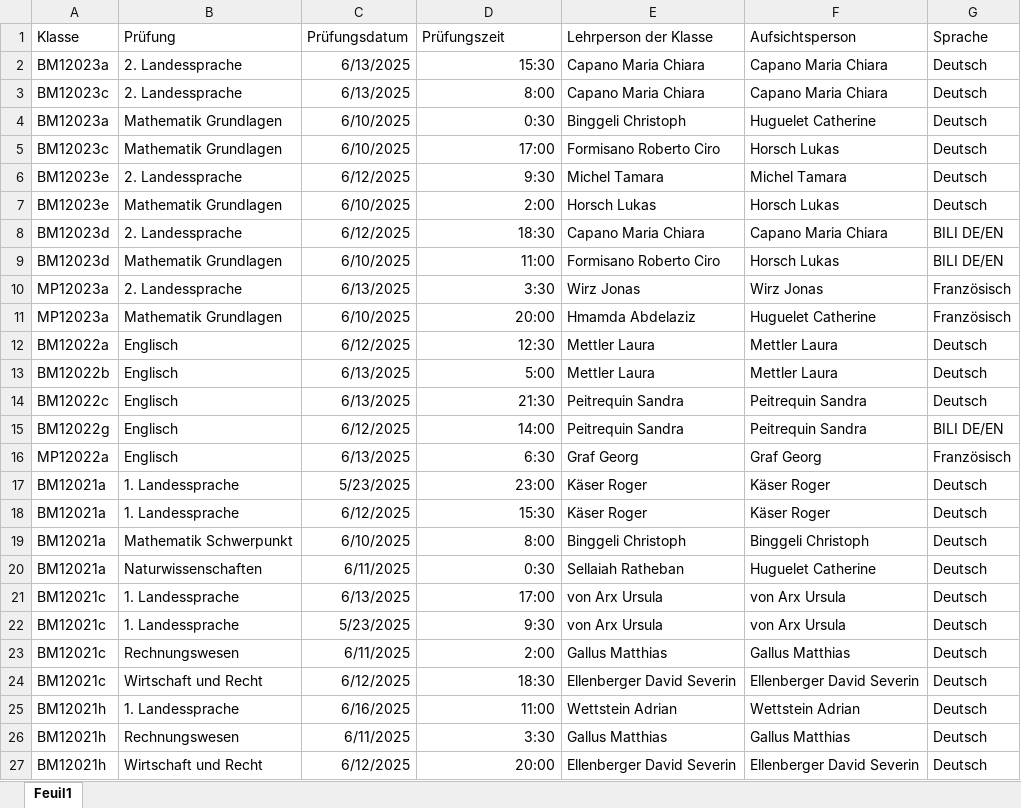
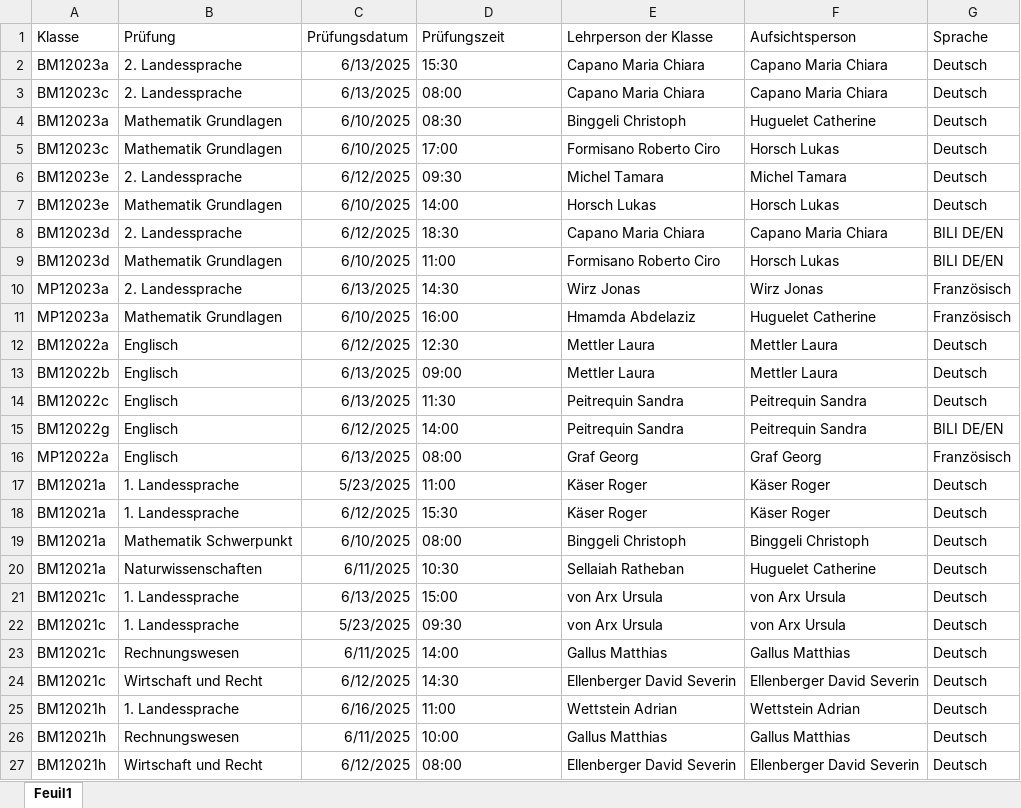
Before and after one commit to GreOlCFP/pr-fung_BBZ, an Excel workbook: examens.xlsx, sheet Feuil1, drawn as a sheet; values as stored, in another font and other column widths than the file's, no borders; table styles not drawn; the diff names each change by its address in the sheet, - before the commit and + after, or states it on an @@ line.

Commit message:
Add files via upload

```diff
--- a/examens.xlsx (sheet Feuil1)
+++ b/examens.xlsx (sheet Feuil1)
-D2 alignment: right
+D2 alignment: left
-D3 (Prüfungszeit): 8:00
+D3 (Prüfungszeit): 08:00
-D4 (Prüfungszeit): 0:30
+D4 (Prüfungszeit): 08:30
-D5 alignment: right
+D5 alignment: left
-D6 (Prüfungszeit): 9:30
+D6 (Prüfungszeit): 09:30
-D7 (Prüfungszeit): 2:00
+D7 (Prüfungszeit): 14:00
-D8:D9 alignment: right
+D8:D9 alignment: left
-D10 (Prüfungszeit): 3:30
+D10 (Prüfungszeit): 14:30
-D11 (Prüfungszeit): 20:00
+D11 (Prüfungszeit): 16:00
-D12 alignment: right
+D12 alignment: left
-D13 (Prüfungszeit): 5:00
+D13 (Prüfungszeit): 09:00
-D14 (Prüfungszeit): 21:30
+D14 (Prüfungszeit): 11:30
-D15 alignment: right
+D15 alignment: left
-D16 (Prüfungszeit): 6:30
+D16 (Prüfungszeit): 08:00
-D17 (Prüfungszeit): 23:00
+D17 (Prüfungszeit): 11:00
-D18 alignment: right
+D18 alignment: left
-D19 (Prüfungszeit): 8:00
+D19 (Prüfungszeit): 08:00
-D20 (Prüfungszeit): 0:30
+D20 (Prüfungszeit): 10:30
-D21 (Prüfungszeit): 17:00
+D21 (Prüfungszeit): 15:00
-D22 (Prüfungszeit): 9:30
+D22 (Prüfungszeit): 09:30
-D23 (Prüfungszeit): 2:00
+D23 (Prüfungszeit): 14:00
-D24 (Prüfungszeit): 18:30
+D24 (Prüfungszeit): 14:30
-D25 alignment: right
+D25 alignment: left
-D26 (Prüfungszeit): 3:30
+D26 (Prüfungszeit): 10:00
-D27 (Prüfungszeit): 20:00
+D27 (Prüfungszeit): 08:00
```
